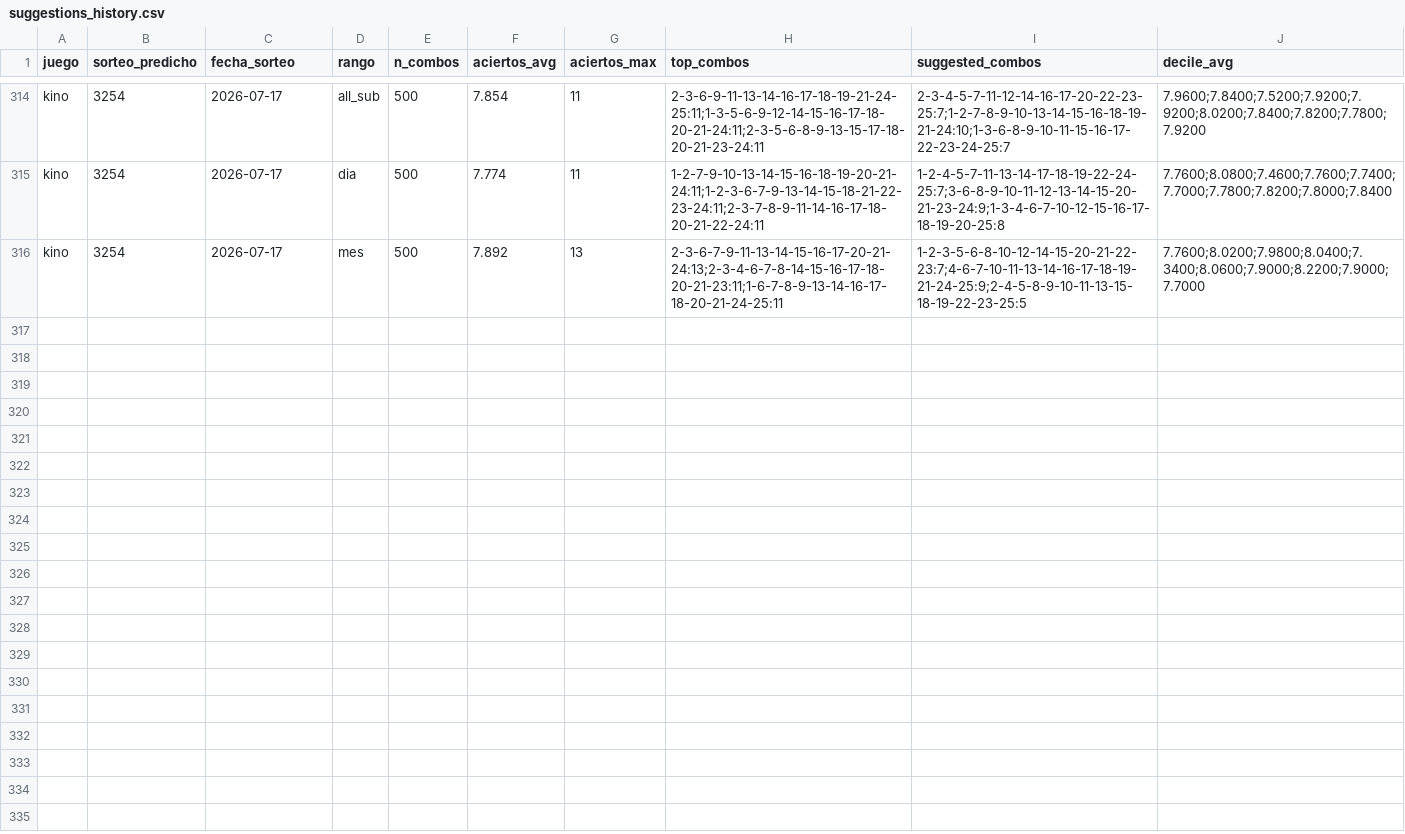
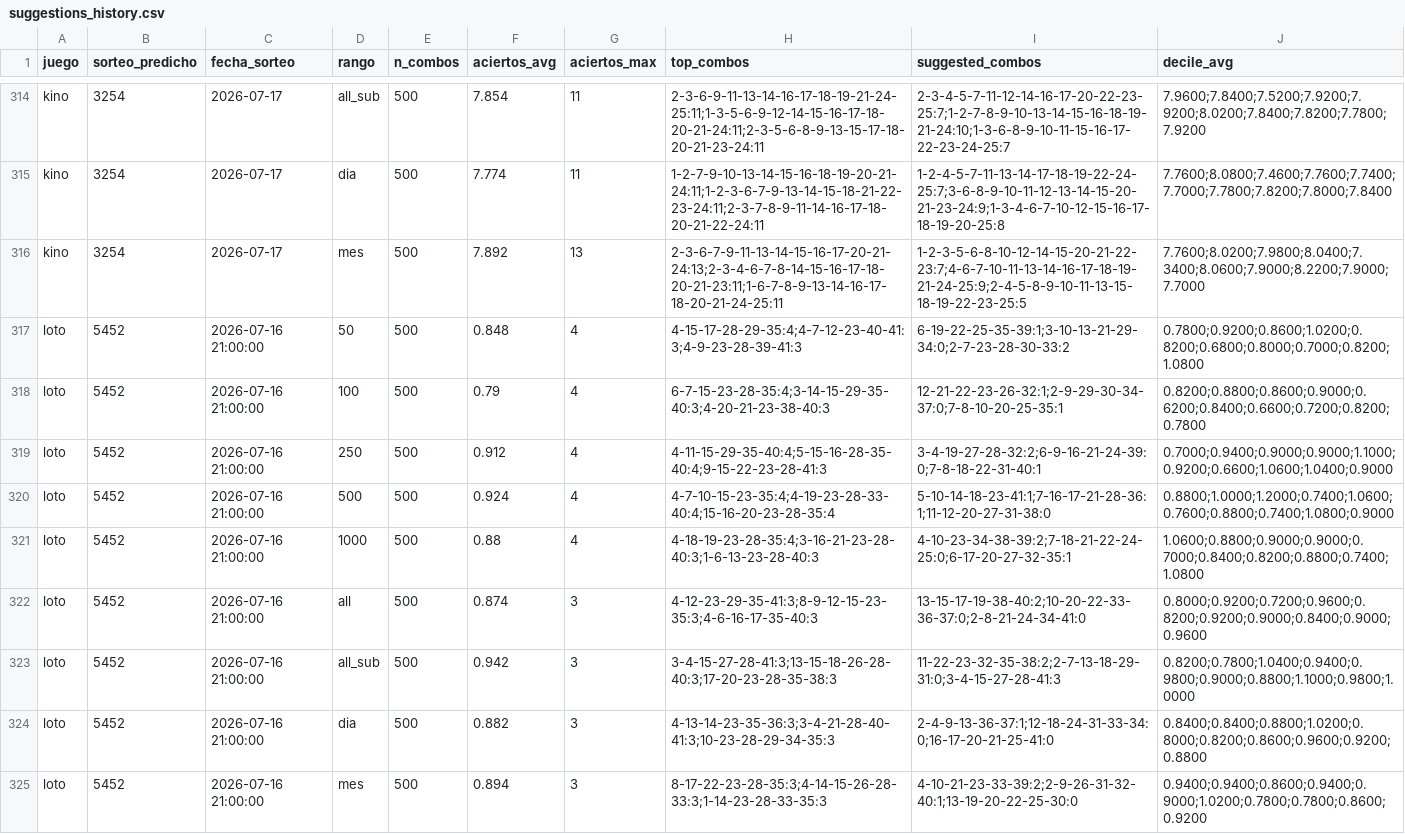
Before and after one commit to GaboAzorin/kin-lo, a CSV file: data/suggestions_history.csv, drawn as a sheet; only a part is shown, gaps mark what is left out; the diff names each change by its address in the sheet, - before the commit and + after, or states it on an @@ line.

Commit message:
data(loto): actualizar historial 2026-07-18

```diff
--- a/data/suggestions_history.csv
+++ b/data/suggestions_history.csv
+row 317: loto | 5452 | 2026-07-16 21:00:00 | 50 | 500 | 0.848 | 4 | 4-15-17-28-29-35:4;4-7-12-23-40-41:3;4-9-23-28-39-41:3 | 6-19-22-25-35-39:1;3-10-13-21-29-34:0;2-7-23-28-30-33:2 | 0.7800;0.9200;0.8600;1.0200;0.8200;0.6800;0.8000;0.7000;0.8200;1.0800
+row 318: loto | 5452 | 2026-07-16 21:00:00 | 100 | 500 | 0.79 | 4 | 6-7-15-23-28-35:4;3-14-15-29-35-40:3;4-20-21-23-38-40:3 | 12-21-22-23-26-32:1;2-9-29-30-34-37:0;7-8-10-20-25-35:1 | 0.8200;0.8800;0.8600;0.9000;0.6200;0.8400;0.6600;0.7200;0.8200;0.7800
+row 319: loto | 5452 | 2026-07-16 21:00:00 | 250 | 500 | 0.912 | 4 | 4-11-15-29-35-40:4;5-15-16-28-35-40:4;9-15-22-23-28-41:3 | 3-4-19-27-28-32:2;6-9-16-21-24-39:0;7-8-18-22-31-40:1 | 0.7000;0.9400;0.9000;0.9000;1.1000;0.9200;0.6600;1.0600;1.0400;0.9000
+row 320: loto | 5452 | 2026-07-16 21:00:00 | 500 | 500 | 0.924 | 4 | 4-7-10-15-23-35:4;4-19-23-28-33-40:4;15-16-20-23-28-35:4 | 5-10-14-18-23-41:1;7-16-17-21-28-36:1;11-12-20-27-31-38:0 | 0.8800;1.0000;1.2000;0.7400;1.0600;0.7600;0.8800;0.7400;1.0800;0.9000
+row 321: loto | 5452 | 2026-07-16 21:00:00 | 1000 | 500 | 0.88 | 4 | 4-18-19-23-28-35:4;3-16-21-23-28-40:3;1-6-13-23-28-40:3 | 4-10-23-34-38-39:2;7-18-21-22-24-25:0;6-17-20-27-32-35:1 | 1.0600;0.8800;0.9000;0.9000;0.7000;0.8400;0.8200;0.8800;0.7400;1.0800
+row 322: loto | 5452 | 2026-07-16 21:00:00 | all | 500 | 0.874 | 3 | 4-12-23-29-35-41:3;8-9-12-15-23-35:3;4-6-16-17-35-40:3 | 13-15-17-19-38-40:2;10-20-22-33-36-37:0;2-8-21-24-34-41:0 | 0.8000;0.9200;0.7200;0.9600;0.8200;0.9200;0.9000;0.8400;0.9000;0.9600
+row 323: loto | 5452 | 2026-07-16 21:00:00 | all_sub | 500 | 0.942 | 3 | 3-4-15-27-28-41:3;13-15-18-26-28-40:3;17-20-23-28-35-38:3 | 11-22-23-32-35-38:2;2-7-13-18-29-31:0;3-4-15-27-28-41:3 | 0.8200;0.7800;1.0400;0.9400;0.9800;0.9000;0.8800;1.1000;0.9800;1.0000
+row 324: loto | 5452 | 2026-07-16 21:00:00 | dia | 500 | 0.882 | 3 | 4-13-14-23-35-36:3;3-4-21-28-40-41:3;10-23-28-29-34-35:3 | 2-4-9-13-36-37:1;12-18-24-31-33-34:0;16-17-20-21-25-41:0 | 0.8400;0.8400;0.8800;1.0200;0.8000;0.8200;0.8600;0.9600;0.9200;0.8800
+row 325: loto | 5452 | 2026-07-16 21:00:00 | mes | 500 | 0.894 | 3 | 8-17-22-23-28-35:3;4-14-15-26-28-33:3;1-14-23-28-33-35:3 | 4-10-21-23-33-39:2;2-9-26-31-32-40:1;13-19-20-22-25-30:0 | 0.9400;0.9400;0.8600;0.9400;0.9000;1.0200;0.7800;0.7800;0.8600;0.9200
```
Also changed, not shown: data/polla_historial.csv, 6 other files.
